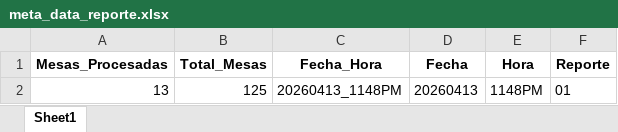
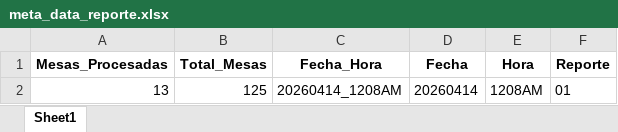
Before and after one commit to datametricscolombia/presidencia_20260531, an Excel workbook: presidencia/meta_data_reporte.xlsx, sheet Sheet1, drawn as a sheet; values as stored, in another font and other column widths than the file's, no borders; the diff names each change by its address in the sheet, - before the commit and + after, or states it on an @@ line.

```diff
--- a/presidencia/meta_data_reporte.xlsx (sheet Sheet1)
+++ b/presidencia/meta_data_reporte.xlsx (sheet Sheet1)
-C2 (Fecha_Hora): 20260413_1148PM
+C2 (Fecha_Hora): 20260414_1208AM
-D2 (Fecha): 20260413
+D2 (Fecha): 20260414
-E2 (Hora): 1148PM
+E2 (Hora): 1208AM
```
Also changed, not shown: 6 other files.
